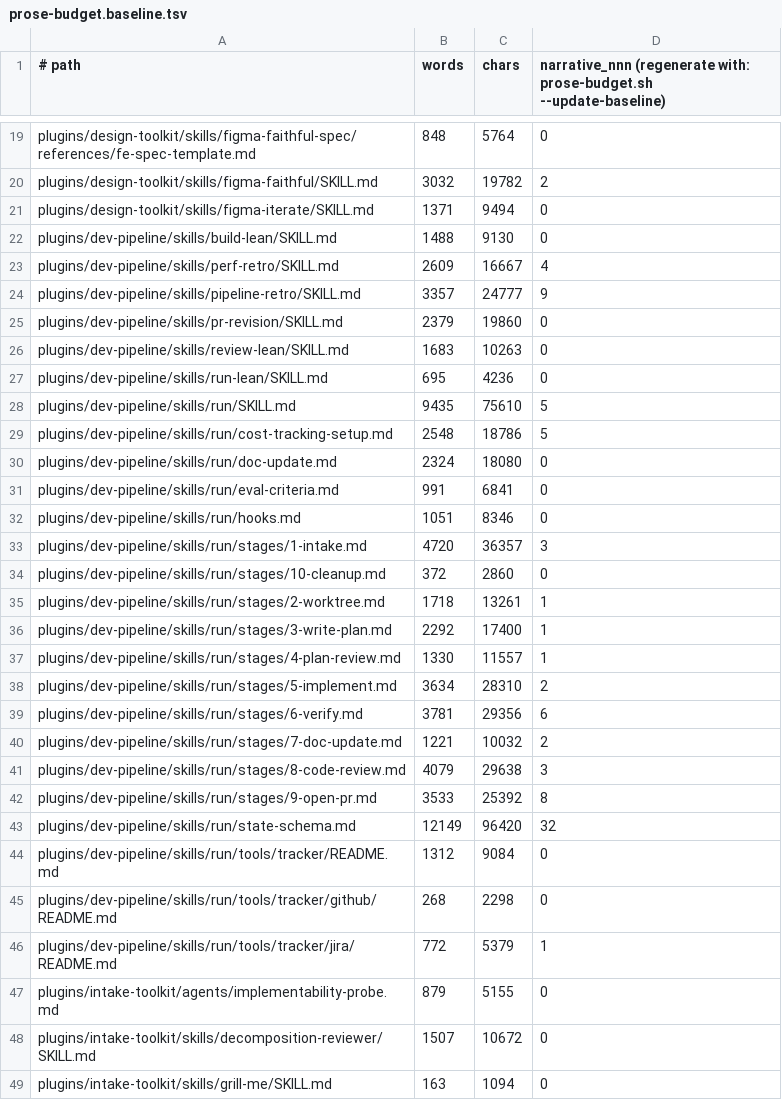
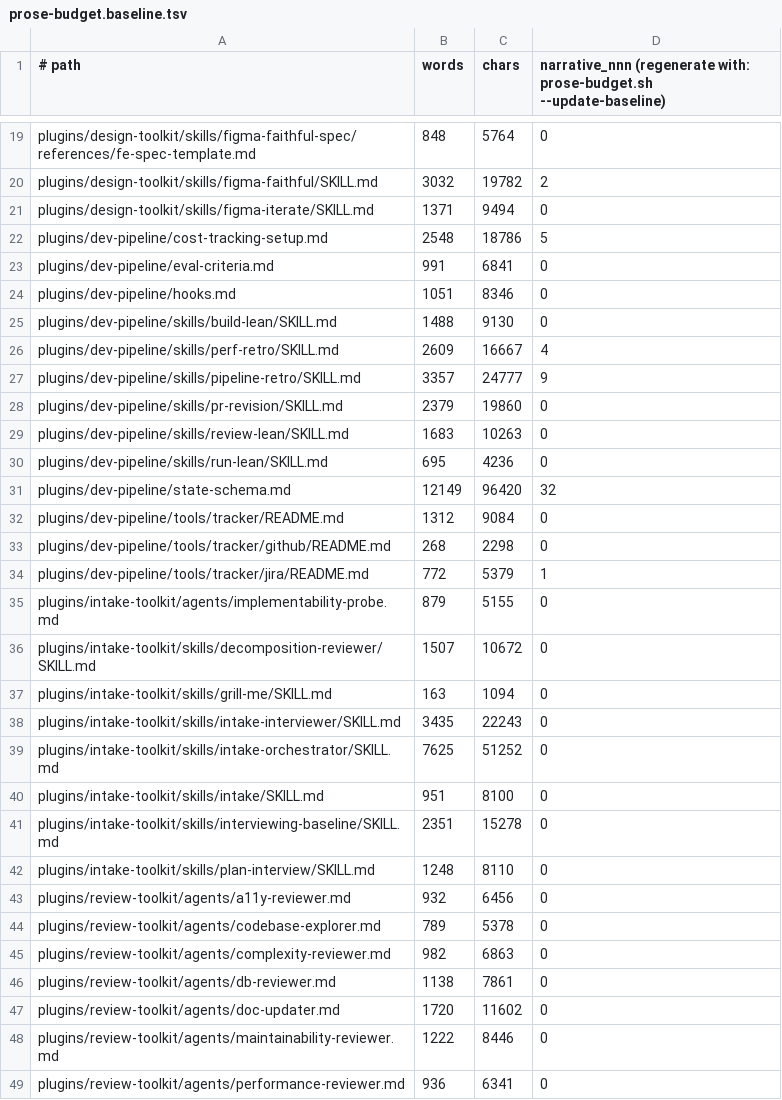
Before and after one commit to manoldonev/second-shift, a TSV file: .claude/prose-budget.baseline.tsv, drawn as a sheet; only a part is shown, gaps mark what is left out; the shorter side is filled out with more unchanged rows.

```diff
--- a/.claude/prose-budget.baseline.tsv
+++ b/.claude/prose-budget.baseline.tsv
@@ -21,2 +21,5 @@ plugins/design-toolkit/skills/figma-faithful/SKILL.md	3032	19782	2
 plugins/design-toolkit/skills/figma-iterate/SKILL.md	1371	9494	0
+plugins/dev-pipeline/cost-tracking-setup.md	2548	18786	5
+plugins/dev-pipeline/eval-criteria.md	991	6841	0
+plugins/dev-pipeline/hooks.md	1051	8346	0
 plugins/dev-pipeline/skills/build-lean/SKILL.md	1488	9130	0
@@ -27,21 +30,6 @@ plugins/dev-pipeline/skills/review-lean/SKILL.md	1683	10263	0
 plugins/dev-pipeline/skills/run-lean/SKILL.md	695	4236	0
-plugins/dev-pipeline/skills/run/SKILL.md	9435	75610	5
-plugins/dev-pipeline/skills/run/cost-tracking-setup.md	2548	18786	5
-plugins/dev-pipeline/skills/run/doc-update.md	2324	18080	0
-plugins/dev-pipeline/skills/run/eval-criteria.md	991	6841	0
-plugins/dev-pipeline/skills/run/hooks.md	1051	8346	0
-plugins/dev-pipeline/skills/run/stages/1-intake.md	4720	36357	3
-plugins/dev-pipeline/skills/run/stages/10-cleanup.md	372	2860	0
-plugins/dev-pipeline/skills/run/stages/2-worktree.md	1718	13261	1
-plugins/dev-pipeline/skills/run/stages/3-write-plan.md	2292	17400	1
-plugins/dev-pipeline/skills/run/stages/4-plan-review.md	1330	11557	1
-plugins/dev-pipeline/skills/run/stages/5-implement.md	3634	28310	2
-plugins/dev-pipeline/skills/run/stages/6-verify.md	3781	29356	6
-plugins/dev-pipeline/skills/run/stages/7-doc-update.md	1221	10032	2
-plugins/dev-pipeline/skills/run/stages/8-code-review.md	4079	29638	3
-plugins/dev-pipeline/skills/run/stages/9-open-pr.md	3533	25392	8
-plugins/dev-pipeline/skills/run/state-schema.md	12149	96420	32
-plugins/dev-pipeline/skills/run/tools/tracker/README.md	1312	9084	0
-plugins/dev-pipeline/skills/run/tools/tracker/github/README.md	268	2298	0
-plugins/dev-pipeline/skills/run/tools/tracker/jira/README.md	772	5379	1
+plugins/dev-pipeline/state-schema.md	12149	96420	32
+plugins/dev-pipeline/tools/tracker/README.md	1312	9084	0
+plugins/dev-pipeline/tools/tracker/github/README.md	268	2298	0
+plugins/dev-pipeline/tools/tracker/jira/README.md	772	5379	1
 plugins/intake-toolkit/agents/implementability-probe.md	879	5155	0
```
Also changed, not shown: 1 other file.
